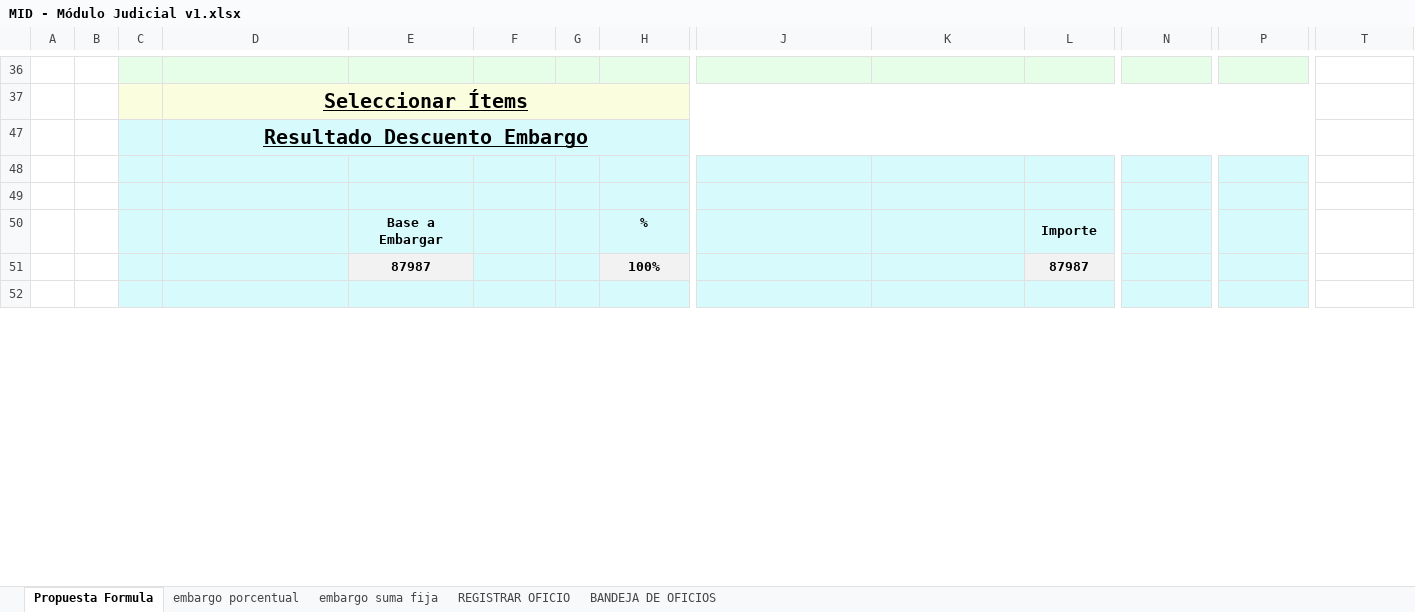
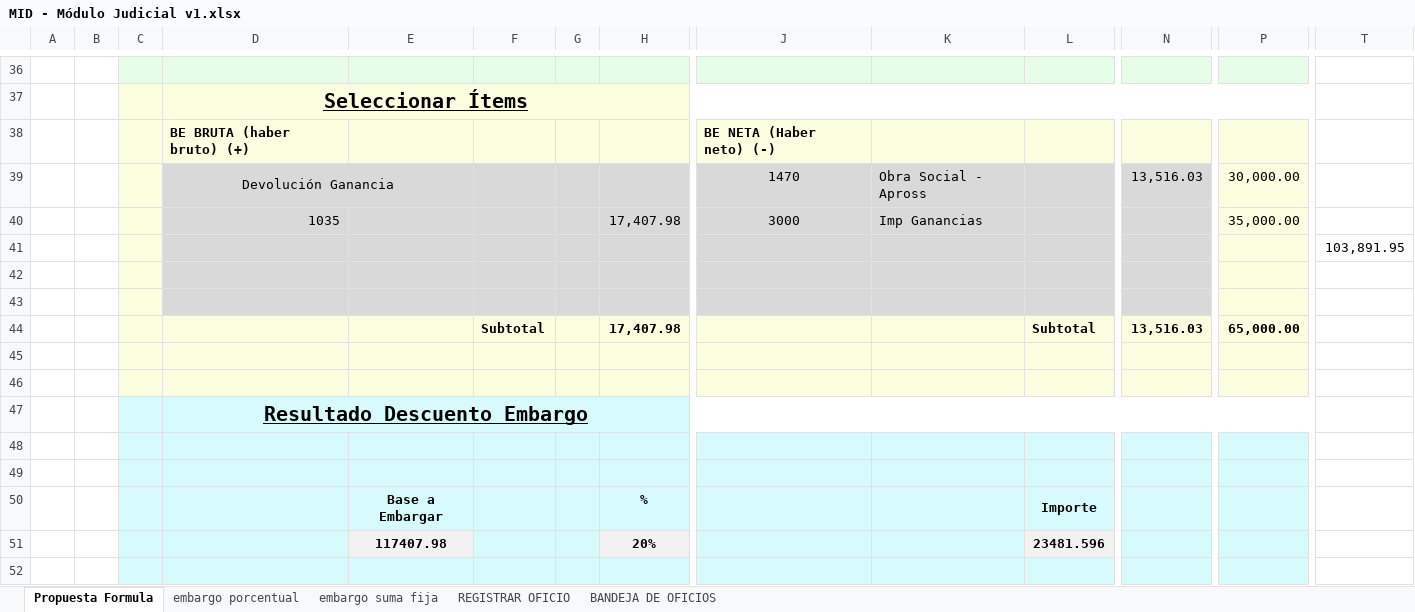
Before and after one commit to teretorres2/caja, an Excel workbook: 6- Ingenieria de producto/6.1 - Análisis/04- Archivos de Trabajo/01-Embargos/MID - Módulo Judicial v1.xlsx, sheet Propuesta Formula, drawn as a sheet; only a part is shown, gaps mark what is left out; values as stored, in another font and other column widths than the file's, no borders; charts and pictures not drawn; removed rows and columns are numbered as before the commit, all else as after; rows hold the shown columns only; the diff covers the shown part only; the diff names each change by its address in the sheet, - before the commit and + after, or states it on an @@ line.

Commit message:
actualización de formula

```diff
--- a/6- Ingenieria de producto/6.1 - Análisis/04- Archivos de Trabajo/01-Embargos/MID - Módulo Judicial v1.xlsx (sheet Propuesta Formula)
+++ b/6- Ingenieria de producto/6.1 - Análisis/04- Archivos de Trabajo/01-Embargos/MID - Módulo Judicial v1.xlsx (sheet Propuesta Formula)
@@ row 38 unhidden:  |  |  | BE BRUTA (haber bruto) (+) |  |  |  |  | BE NETA (Haber neto) (-) @@
+row 39:  |  |  | Devolución Ganancia |  |  |  |  | 1470 | Obra Social - Apross |  | 13,516.03 | 30,000.00
+row 40:  |  |  | 1035 |  |  |  | 17,407.98 | 3000 | Imp Ganancias |  |  | 35,000.00
+row 41:  |  |  |  |  |  |  |  |  |  |  |  |  | 103,891.95
+row 42: (empty)
+row 43: (empty)
+row 44:  |  |  |  |  | Subtotal |  | 17,407.98 |  |  | Subtotal | 13,516.03 | 65,000.00
+row 45: (empty)
+row 46: (empty)
-row 51:  |  |  |  | 87987 |  |  | 100% |  |  | 87987
+row 51:  |  |  |  | 117407.98 |  |  | 20% |  |  | 23481.596
```
Also changed, not shown: 5 added rows, 5 removed rows and 12 edited cells elsewhere in this sheet, formulas that keep their value, hidden cells, charts or pictures.
